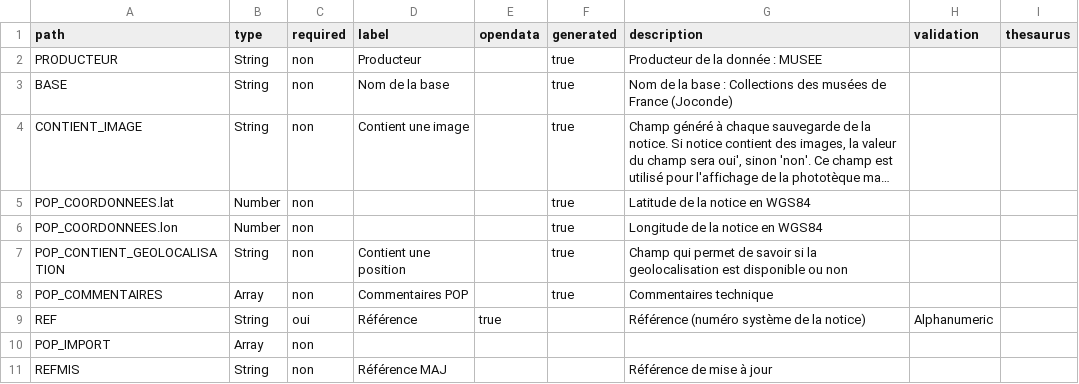
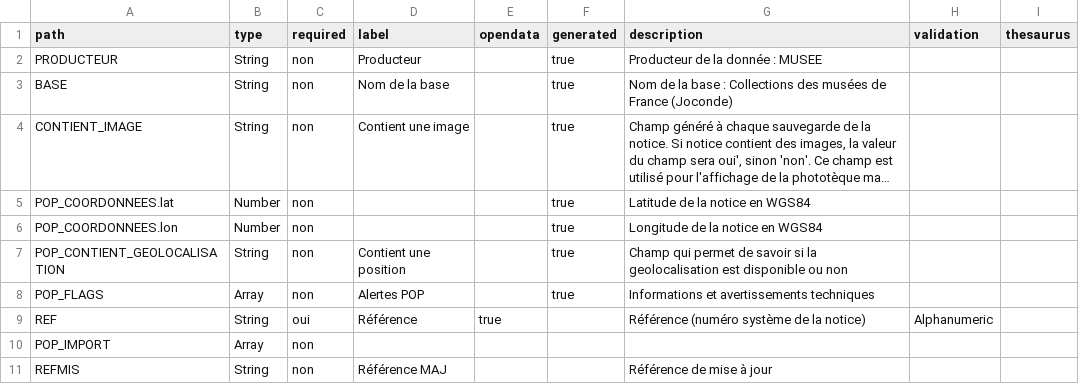
Before and after one commit to betagouv/pop, a CSV file: apps/api/csv/joconde.csv, drawn as a sheet; only a part is shown; long unchanged cells end in ….

```diff
--- a/apps/api/csv/joconde.csv
+++ b/apps/api/csv/joconde.csv
@@ -7,3 +7,3 @@ path,type,required,label,opendata,generated,description,validation,thesaurus
 "POP_CONTIENT_GEOLOCALISATION","String","non","Contient une position","","true","Champ qui permet de savoir si la geolocalisation est disponible ou non","",""
-"POP_COMMENTAIRES","Array","non","Commentaires POP","","true","Commentaires technique","",""
+"POP_FLAGS","Array","non","Alertes POP","","true","Informations et avertissements techniques","",""
 "REF","String","oui","Référence","true","","Référence (numéro système de la notice)","Alphanumeric",""
```
Also changed, not shown: apps/api/csv/memoire.csv, apps/api/csv/merimee.csv, 11 other files.
